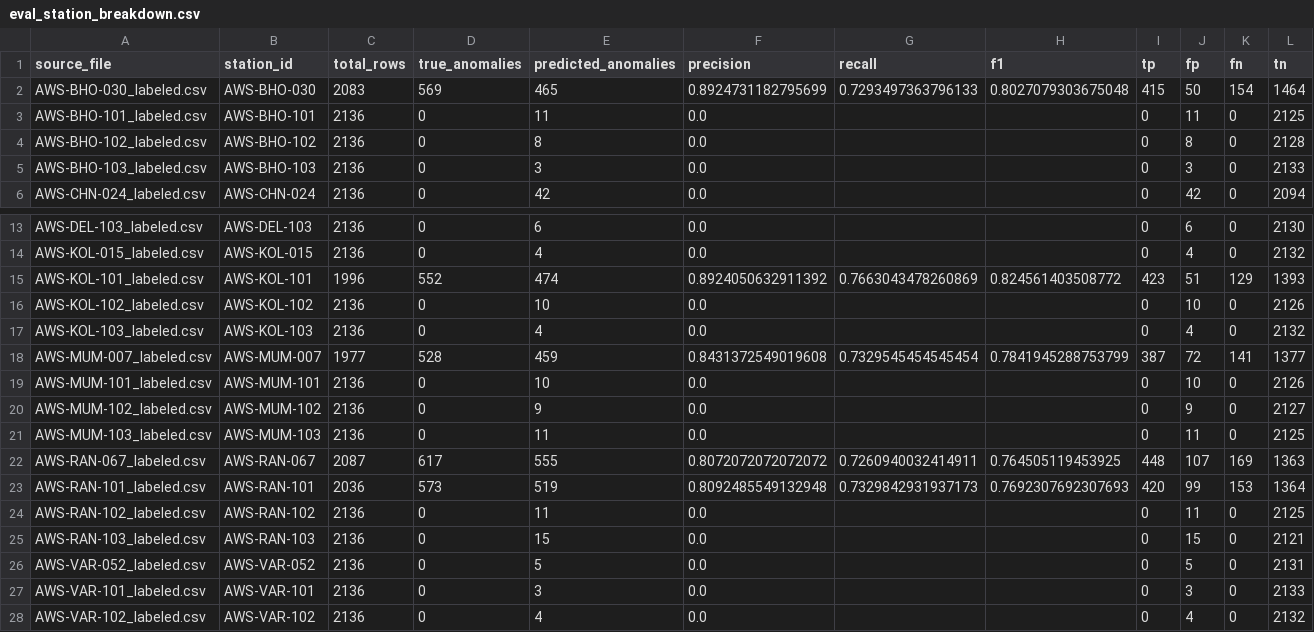
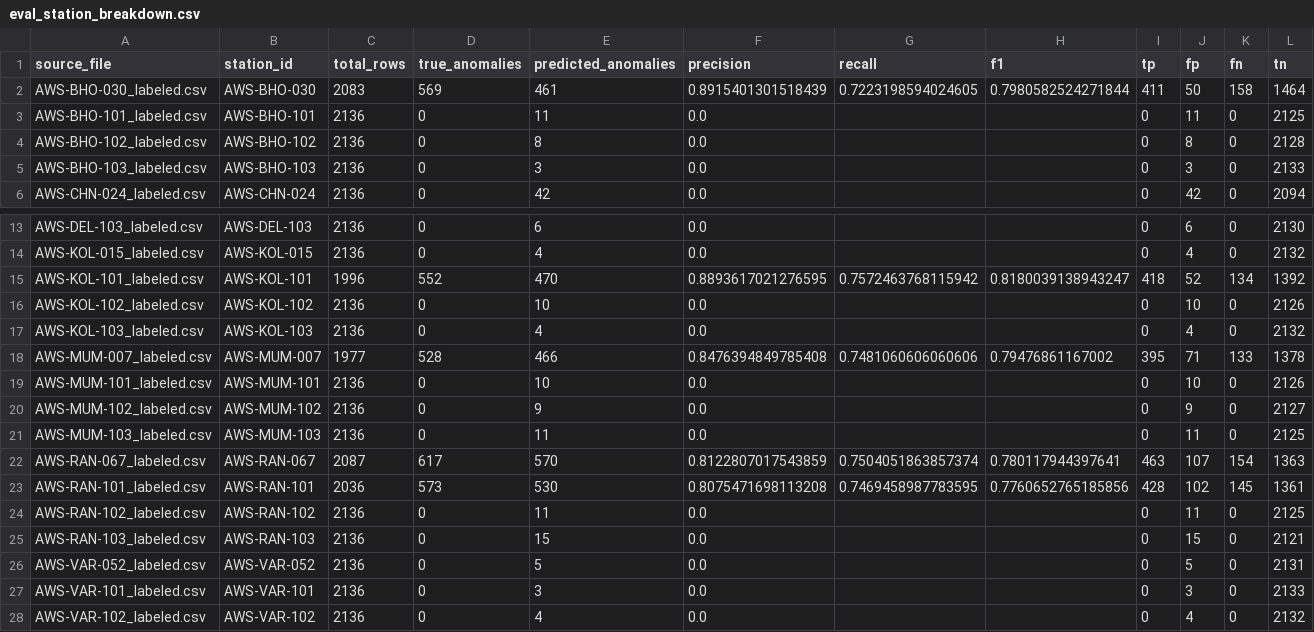
Before and after one commit to inf-pranjal-01/hello-sky-, a CSV file: data/eval_station_breakdown.csv, drawn as a sheet; only a part is shown, gaps mark what is left out.

```diff
--- a/data/eval_station_breakdown.csv
+++ b/data/eval_station_breakdown.csv
@@ -1,3 +1,3 @@
 source_file,station_id,total_rows,true_anomalies,predicted_anomalies,precision,recall,f1,tp,fp,fn,tn
-AWS-BHO-030_labeled.csv,AWS-BHO-030,2083,569,465,0.8924731182795699,0.7293497363796133,0.8027079303675048,415,50,154,1464
+AWS-BHO-030_labeled.csv,AWS-BHO-030,2083,569,461,0.8915401301518439,0.7223198594024605,0.7980582524271844,411,50,158,1464
 AWS-BHO-101_labeled.csv,AWS-BHO-101,2136,0,11,0.0,,,0,11,0,2125
@@ -14,6 +14,6 @@ AWS-DEL-103_labeled.csv,AWS-DEL-103,2136,0,6,0.0,,,0,6,0,2130
 AWS-KOL-015_labeled.csv,AWS-KOL-015,2136,0,4,0.0,,,0,4,0,2132
-AWS-KOL-101_labeled.csv,AWS-KOL-101,1996,552,474,0.8924050632911392,0.7663043478260869,0.824561403508772,423,51,129,1393
+AWS-KOL-101_labeled.csv,AWS-KOL-101,1996,552,470,0.8893617021276595,0.7572463768115942,0.8180039138943247,418,52,134,1392
 AWS-KOL-102_labeled.csv,AWS-KOL-102,2136,0,10,0.0,,,0,10,0,2126
 AWS-KOL-103_labeled.csv,AWS-KOL-103,2136,0,4,0.0,,,0,4,0,2132
-AWS-MUM-007_labeled.csv,AWS-MUM-007,1977,528,459,0.8431372549019608,0.7329545454545454,0.7841945288753799,387,72,141,1377
+AWS-MUM-007_labeled.csv,AWS-MUM-007,1977,528,466,0.8476394849785408,0.7481060606060606,0.79476861167002,395,71,133,1378
 AWS-MUM-101_labeled.csv,AWS-MUM-101,2136,0,10,0.0,,,0,10,0,2126
@@ -21,4 +21,4 @@ AWS-MUM-102_labeled.csv,AWS-MUM-102,2136,0,9,0.0,,,0,9,0,2127
 AWS-MUM-103_labeled.csv,AWS-MUM-103,2136,0,11,0.0,,,0,11,0,2125
-AWS-RAN-067_labeled.csv,AWS-RAN-067,2087,617,555,0.8072072072072072,0.7260940032414911,0.764505119453925,448,107,169,1363
-AWS-RAN-101_labeled.csv,AWS-RAN-101,2036,573,519,0.8092485549132948,0.7329842931937173,0.7692307692307693,420,99,153,1364
+AWS-RAN-067_labeled.csv,AWS-RAN-067,2087,617,570,0.8122807017543859,0.7504051863857374,0.780117944397641,463,107,154,1363
+AWS-RAN-101_labeled.csv,AWS-RAN-101,2036,573,530,0.8075471698113208,0.7469458987783595,0.7760652765185856,428,102,145,1361
 AWS-RAN-102_labeled.csv,AWS-RAN-102,2136,0,11,0.0,,,0,11,0,2125
```
Also changed, not shown: data/eval_evidence_samples.csv, data/eval_recovery_diagnostic.csv, 15 other files.
